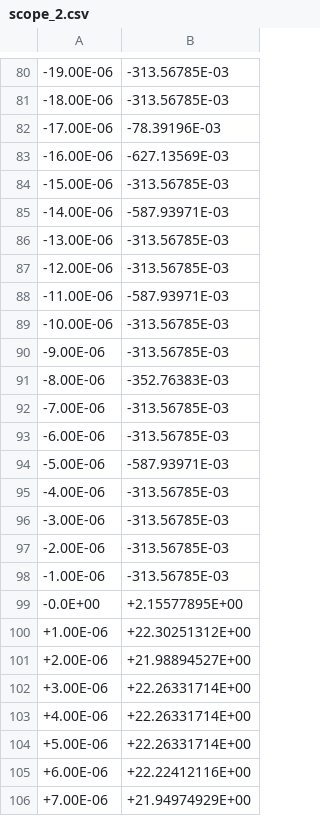
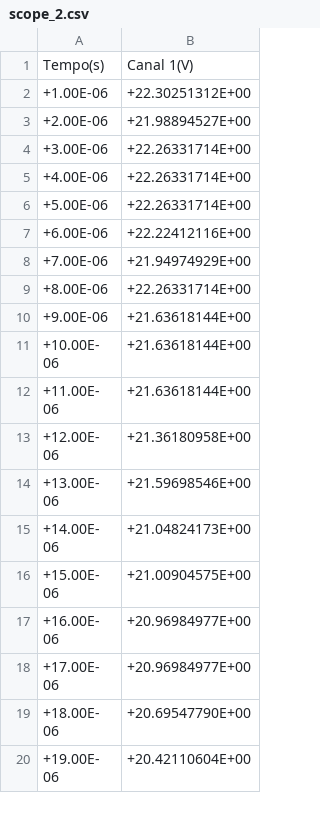
Before and after one commit to Pedropudin/LabFisica-3, a CSV file: Relatorio5/data/scope_2.csv, drawn as a sheet; only a part is shown, gaps mark what is left out; the shorter side is filled out with more unchanged rows; removed rows and columns are numbered as before the commit, all else as after; the diff covers the shown part only; the diff names each change by its address in the sheet, - before the commit and + after, or states it on an @@ line.

```diff
--- a/Relatorio5/data/scope_2.csv
+++ b/Relatorio5/data/scope_2.csv
-row 80: -19.00E-06 | -313.56785E-03
-row 81: -18.00E-06 | -313.56785E-03
-row 82: -17.00E-06 | -78.39196E-03
-row 83: -16.00E-06 | -627.13569E-03
-row 84: -15.00E-06 | -313.56785E-03
-row 85: -14.00E-06 | -587.93971E-03
-row 86: -13.00E-06 | -313.56785E-03
-row 87: -12.00E-06 | -313.56785E-03
-row 88: -11.00E-06 | -587.93971E-03
-row 89: -10.00E-06 | -313.56785E-03
-row 90: -9.00E-06 | -313.56785E-03
-row 91: -8.00E-06 | -352.76383E-03
-row 92: -7.00E-06 | -313.56785E-03
-row 93: -6.00E-06 | -313.56785E-03
-row 94: -5.00E-06 | -587.93971E-03
-row 95: -4.00E-06 | -313.56785E-03
-row 96: -3.00E-06 | -313.56785E-03
-row 97: -2.00E-06 | -313.56785E-03
-row 98: -1.00E-06 | -313.56785E-03
-row 99: -0.0E+00 | +2.15577895E+00
+row 1: Tempo(s) | Canal 1(V)
```
Also changed, not shown: 79 removed rows elsewhere in this file, Relatorio5/data/scope_0.csv, Relatorio5/data/scope_1.csv, 16 other files.
